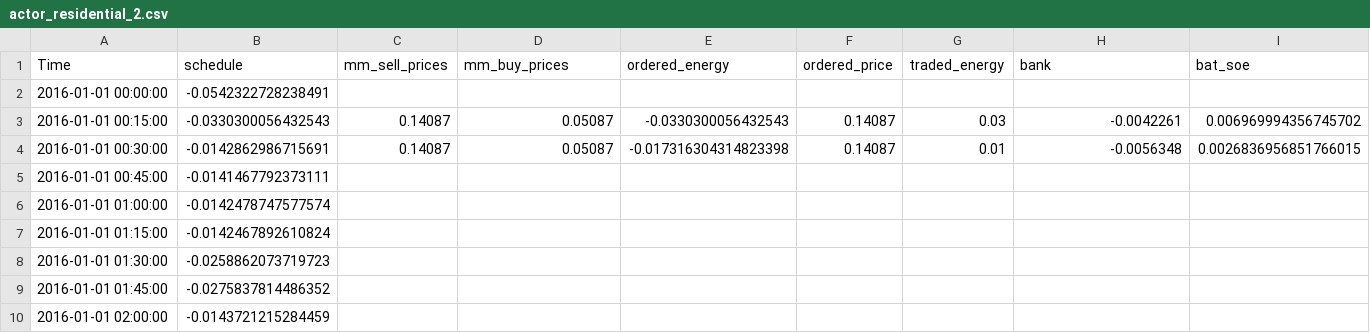
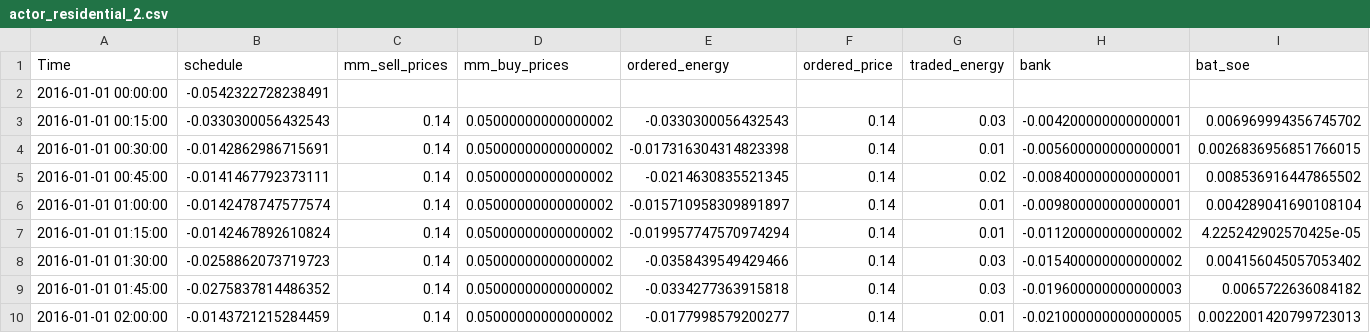
Before and after one commit to BESTenergytrade/simply, a CSV file: projects/example_projects/example_project_mmm/market_results/actor_residential_2.csv, drawn as a sheet; only a part is shown; the diff covers the shown part only.

```diff
--- a/projects/example_projects/example_project_mmm/market_results/actor_residential_2.csv
+++ b/projects/example_projects/example_project_mmm/market_results/actor_residential_2.csv
@@ -2,9 +2,9 @@ Time,schedule,mm_sell_prices,mm_buy_prices,ordered_energy,ordered_price,traded_e
 2016-01-01 00:00:00,-0.0542322728238491,,,,,,,
-2016-01-01 00:15:00,-0.0330300056432543,0.14087,0.05087,-0.0330300056432543,0.14087,0.03,-0.0042261,0.006969994356745702
-2016-01-01 00:30:00,-0.0142862986715691,0.14087,0.05087,-0.017316304314823398,0.14087,0.01,-0.0056348,0.0026836956851766015
-2016-01-01 00:45:00,-0.0141467792373111,,,,,,,
-2016-01-01 01:00:00,-0.0142478747577574,,,,,,,
-2016-01-01 01:15:00,-0.0142467892610824,,,,,,,
-2016-01-01 01:30:00,-0.0258862073719723,,,,,,,
-2016-01-01 01:45:00,-0.0275837814486352,,,,,,,
-2016-01-01 02:00:00,-0.0143721215284459,,,,,,,
+2016-01-01 00:15:00,-0.0330300056432543,0.14,0.05000000000000002,-0.0330300056432543,0.14,0.03,-0.004200000000000001,0.006969994356745702
+2016-01-01 00:30:00,-0.0142862986715691,0.14,0.05000000000000002,-0.017316304314823398,0.14,0.01,-0.005600000000000001,0.0026836956851766015
+2016-01-01 00:45:00,-0.0141467792373111,0.14,0.05000000000000002,-0.0214630835521345,0.14,0.02,-0.008400000000000001,0.008536916447865502
+2016-01-01 01:00:00,-0.0142478747577574,0.14,0.05000000000000002,-0.015710958309891897,0.14,0.01,-0.009800000000000001,0.004289041690108104
+2016-01-01 01:15:00,-0.0142467892610824,0.14,0.05000000000000002,-0.019957747570974294,0.14,0.01,-0.011200000000000002,4.225242902570425e-05
+2016-01-01 01:30:00,-0.0258862073719723,0.14,0.05000000000000002,-0.0358439549429466,0.14,0.03,-0.015400000000000002,0.004156045057053402
+2016-01-01 01:45:00,-0.0275837814486352,0.14,0.05000000000000002,-0.0334277363915818,0.14,0.03,-0.019600000000000003,0.0065722636084182
+2016-01-01 02:00:00,-0.0143721215284459,0.14,0.05000000000000002,-0.0177998579200277,0.14,0.01,-0.021000000000000005,0.0022001420799723013
```
Also changed, not shown: 12 added rows and 42 edited cells elsewhere in this file, projects/example_projects/example_project_mmm/market_results/actor_residential_1.csv, projects/example_projects/example_project_mmm/market_results/actor_residential_3.csv, 12 other files.
